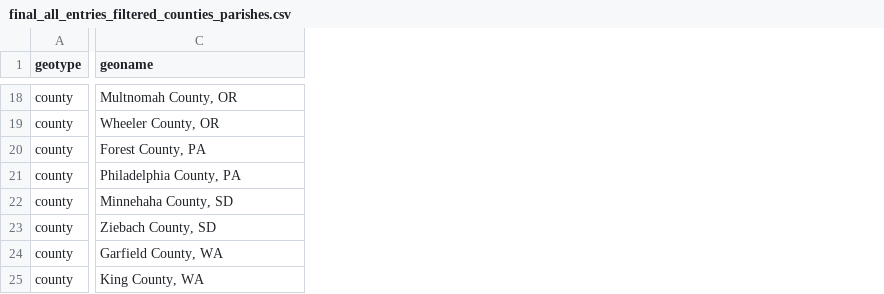
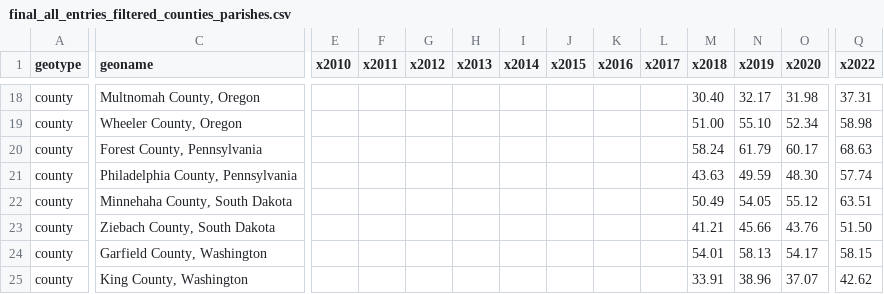
Before and after one commit to math-ysics/Data2024, a CSV file: data/regression/final_all_entries_filtered_counties_parishes.csv, drawn as a sheet; only a part is shown, gaps mark what is left out; the diff covers the shown part only; the diff names each change by its address in the sheet, - before the commit and + after, or states it on an @@ line.

```diff
--- a/data/regression/final_all_entries_filtered_counties_parishes.csv
+++ b/data/regression/final_all_entries_filtered_counties_parishes.csv
+column E (x2010), empty
+column F (x2011), empty
+column G (x2012), empty
+column H (x2013), empty
+column I (x2014), empty
+column J (x2015), empty
+column K (x2016), empty
+column L (x2017), empty
+column M (x2018), rows 18-25: 30.40 | 51.00 | 58.24 | 43.63 | 50.49 | 41.21 | 54.01 | 33.91
+column N (x2019), rows 18-25: 32.17 | 55.10 | 61.79 | 49.59 | 54.05 | 45.66 | 58.13 | 38.96
+column O (x2020), rows 18-25: 31.98 | 52.34 | 60.17 | 48.30 | 55.12 | 43.76 | 54.17 | 37.07
+column Q (x2022), rows 18-25: 37.31 | 58.98 | 68.63 | 57.74 | 63.51 | 51.50 | 58.15 | 42.62
-C18 (geoname): Multnomah County, OR
+C18 (geoname): Multnomah County, Oregon
-C19 (geoname): Wheeler County, OR
+C19 (geoname): Wheeler County, Oregon
-C20 (geoname): Forest County, PA
+C20 (geoname): Forest County, Pennsylvania
-C21 (geoname): Philadelphia County, PA
+C21 (geoname): Philadelphia County, Pennsylvania
-C22 (geoname): Minnehaha County, SD
+C22 (geoname): Minnehaha County, South Dakota
-C23 (geoname): Ziebach County, SD
+C23 (geoname): Ziebach County, South Dakota
-C24 (geoname): Garfield County, WA
+C24 (geoname): Garfield County, Washington
-C25 (geoname): King County, WA
+C25 (geoname): King County, Washington
```
Also changed, not shown: 1 added column and 20 edited cells elsewhere in this file.
